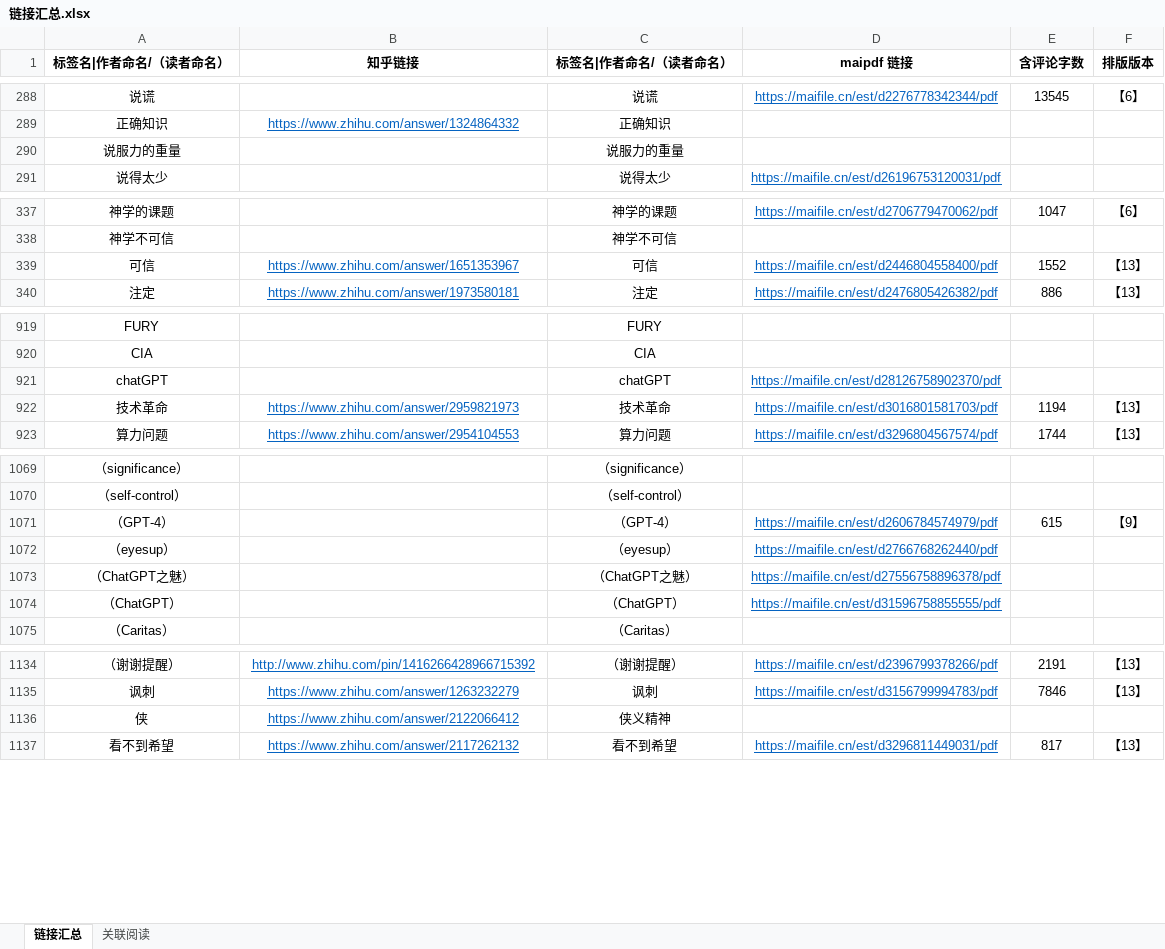
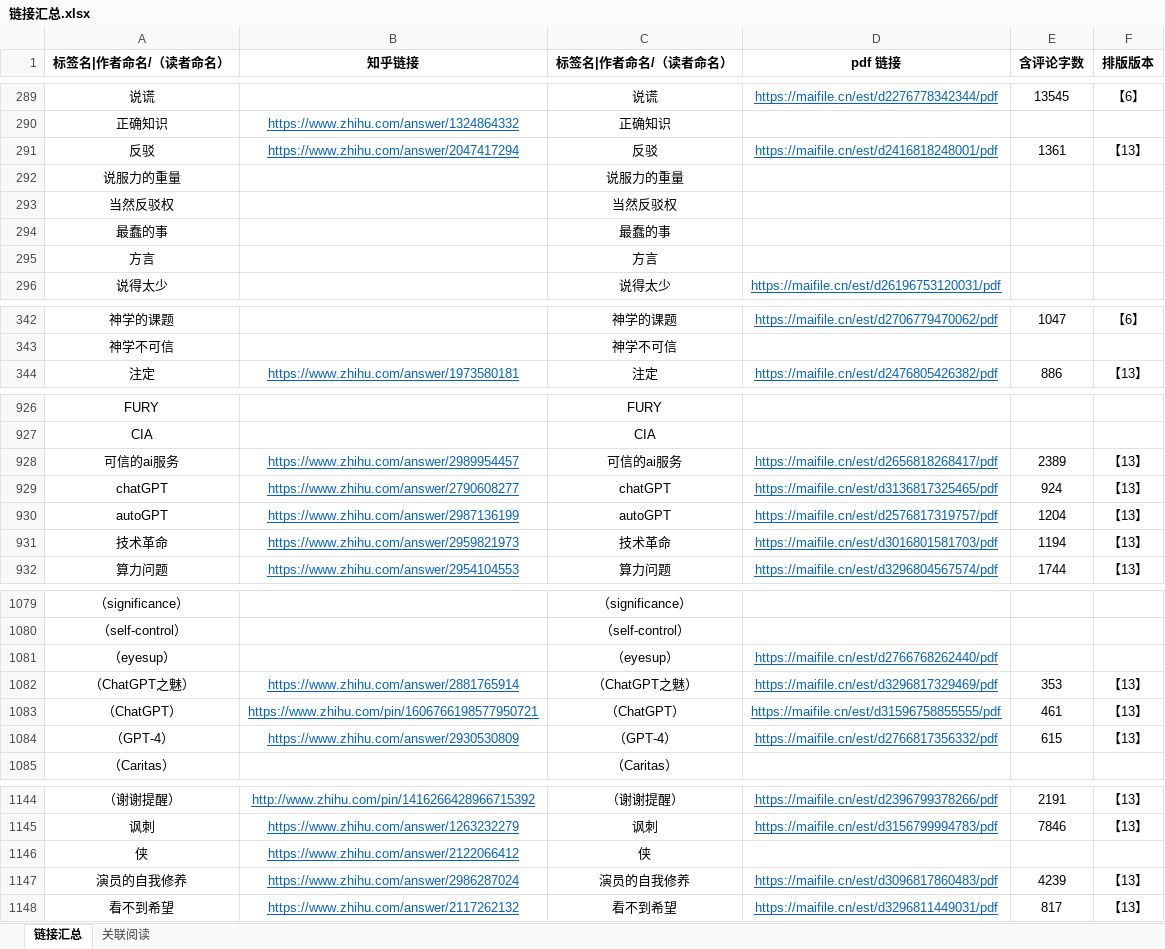
Before and after one commit to LKHRFUDI/Caritas-Learning, an Excel workbook: 链接汇总.xlsx, sheet 链接汇总, drawn as a sheet; only a part is shown, gaps mark what is left out; values as stored, in another font and other column widths than the file's, no borders; removed rows and columns are numbered as before the commit, all else as after; the diff covers the shown part only; the diff names each change by its address in the sheet, - before the commit and + after, or states it on an @@ line.

```diff
--- a/链接汇总.xlsx (sheet 链接汇总)
+++ b/链接汇总.xlsx (sheet 链接汇总)
-D1: maipdf 链接
+D1: pdf 链接
+row 291: 反驳 | https://www.zhihu.com/answer/2047417294 | 反驳 | https://maifile.cn/est/d2416818248001/pdf | 1361 | 【13】
+row 293: 当然反驳权 |  | 当然反驳权
+row 294: 最蠢的事 |  | 最蠢的事
+row 295: 方言 |  | 方言
-row 339: 可信 | https://www.zhihu.com/answer/1651353967 | 可信 | https://maifile.cn/est/d2446804558400/pdf | 1552 | 【13】
+row 928: 可信的ai服务 | https://www.zhihu.com/answer/2989954457 | 可信的ai服务 | https://maifile.cn/est/d2656818268417/pdf | 2389 | 【13】
-B929 (知乎链接): (empty)
+B929 (知乎链接): https://www.zhihu.com/answer/2790608277
-D929 (pdf 链接): https://maifile.cn/est/d28126758902370/pdf
+D929 (pdf 链接): https://maifile.cn/est/d3136817325465/pdf
-E929 (含评论字数): (empty)
+E929 (含评论字数): 924
-F929 (排版版本): (empty)
+F929 (排版版本): 【13】
+row 930: autoGPT | https://www.zhihu.com/answer/2987136199 | autoGPT | https://maifile.cn/est/d2576817319757/pdf | 1204 | 【13】
-row 1071: （GPT-4） |  | （GPT-4） | https://maifile.cn/est/d2606784574979/pdf | 615 | 【9】
-B1082 (知乎链接): (empty)
+B1082 (知乎链接): https://www.zhihu.com/answer/2881765914
-D1082 (pdf 链接): https://maifile.cn/est/d27556758896378/pdf
+D1082 (pdf 链接): https://maifile.cn/est/d3296817329469/pdf
-E1082 (含评论字数): (empty)
+E1082 (含评论字数): 353
-F1082:F1083 (排版版本): (empty)
+F1082:F1083 (排版版本): 【13】
-B1083 (知乎链接): (empty)
+B1083 (知乎链接): https://www.zhihu.com/pin/1606766198577950721
-E1083 (含评论字数): (empty)
+E1083 (含评论字数): 461
+row 1084: （GPT-4） | https://www.zhihu.com/answer/2930530809 | （GPT-4） | https://maifile.cn/est/d2766817356332/pdf | 615 | 【13】
-C1146 (标签名|作者命名/（读者命名）): 侠义精神
+C1146 (标签名|作者命名/（读者命名）): 侠
+row 1147: 演员的自我修养 | https://www.zhihu.com/answer/2986287024 | 演员的自我修养 | https://maifile.cn/est/d3096817860483/pdf | 4239 | 【13】
```
Also changed, not shown: 7 added rows, 2 removed rows and 12 edited cells elsewhere in this sheet, sheet 关联阅读, formulas that keep their value, 38 other files.
